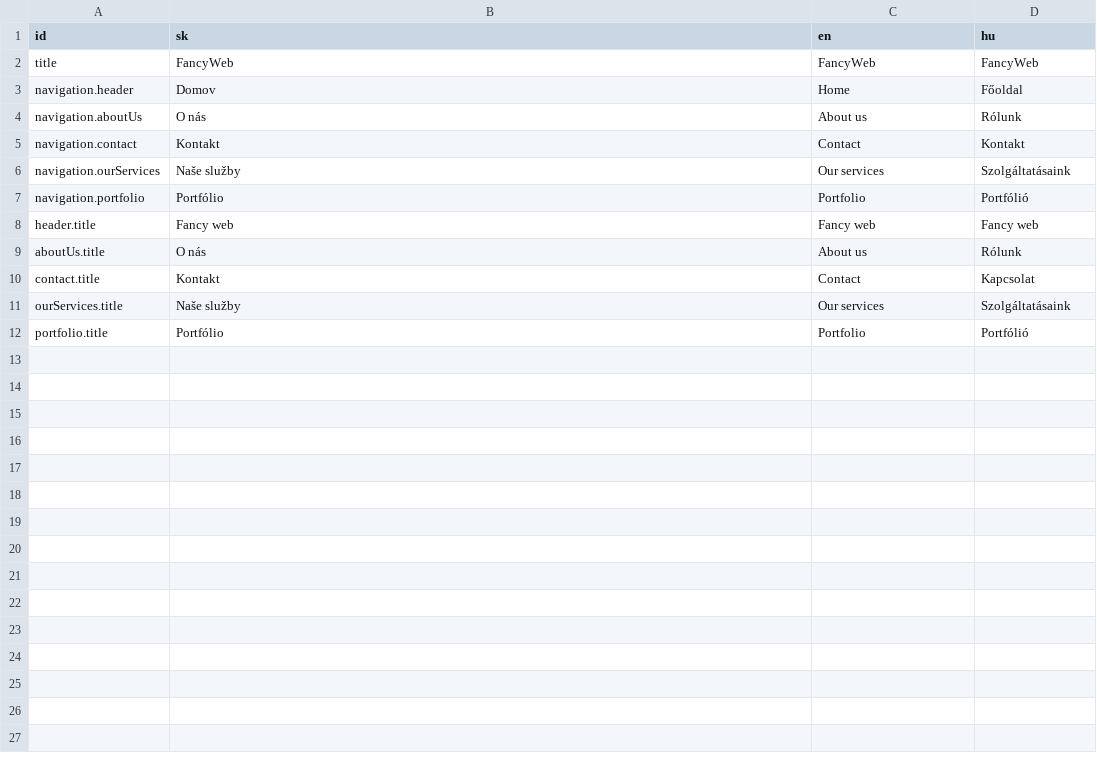
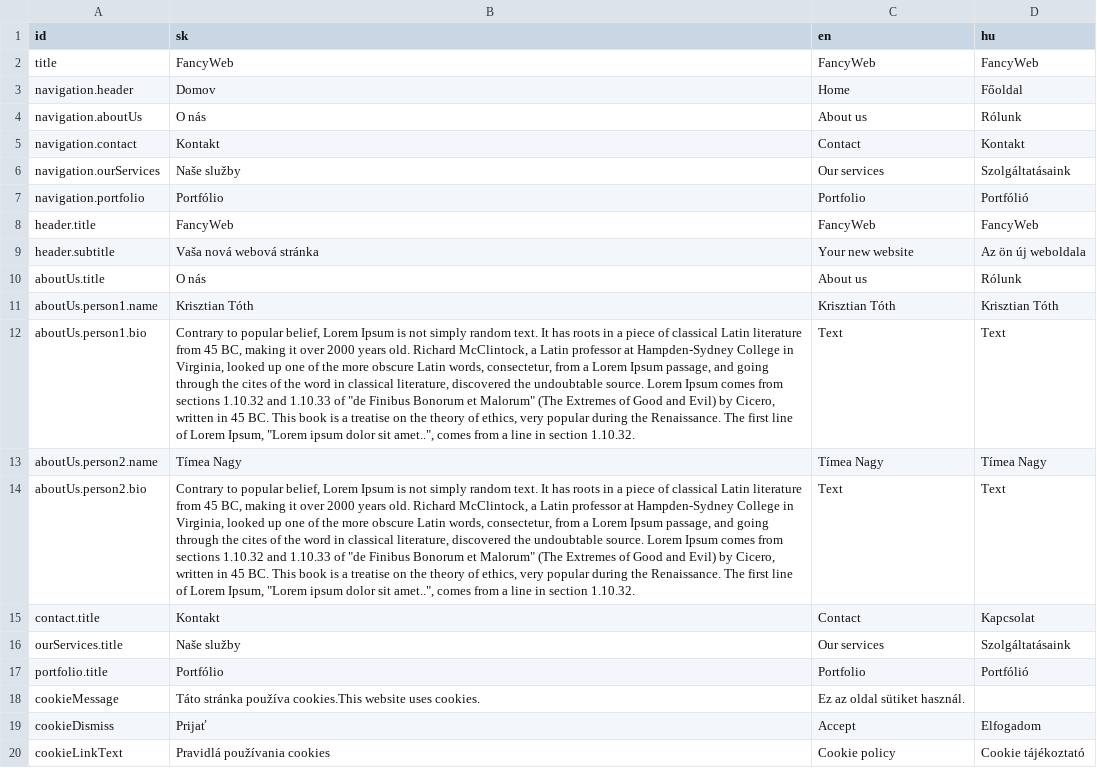
Before and after one commit to fancywebsite/fancywebsite.github.io, a CSV file: i18n/i18n.csv, drawn as a sheet; the diff names each change by its address in the sheet, - before the commit and + after, or states it on an @@ line.

Commit message:
header, about us, colors

```diff
--- a/i18n/i18n.csv
+++ b/i18n/i18n.csv
-B8 (sk): Fancy web
+B8 (sk): FancyWeb
-C8 (en): Fancy web
+C8 (en): FancyWeb
-D8 (hu): Fancy web
+D8 (hu): FancyWeb
+row 9: header.subtitle | Vaša nová webová stránka | Your new website | Az ön új weboldala
+row 11: aboutUs.person1.name | Krisztian Tóth | Krisztian Tóth | Krisztian Tóth
+row 12: aboutUs.person1.bio | Contrary to popular belief, Lorem Ipsum is not simply random text. It has roots in a piece of classical Latin literature from 45 BC, making it over 2000 years old. Richard McClintock, a Latin professor at Hampden-Sydney College in Virginia, looked up one of the more obscure Latin words, consectetur, from a Lorem Ipsum passage, and going through the cites of the word in classical literature, discovered the undoubtable source. Lorem Ipsum comes from sections 1.10.32 and 1.10.33 of "de Finibus Bonorum et Malorum" (The Extremes of Good and Evil) by Cicero, written in 45 BC. This book is a treatise on the theory of ethics, very popular during the Renaissance. The first line of Lorem Ipsum, "Lorem ipsum dolor sit amet..", comes from a line in section 1.10.32. | Text | Text
+row 13: aboutUs.person2.name | Tímea Nagy | Tímea Nagy | Tímea Nagy
+row 14: aboutUs.person2.bio | Contrary to popular belief, Lorem Ipsum is not simply random text. It has roots in a piece of classical Latin literature from 45 BC, making it over 2000 years old. Richard McClintock, a Latin professor at Hampden-Sydney College in Virginia, looked up one of the more obscure Latin words, consectetur, from a Lorem Ipsum passage, and going through the cites of the word in classical literature, discovered the undoubtable source. Lorem Ipsum comes from sections 1.10.32 and 1.10.33 of "de Finibus Bonorum et Malorum" (The Extremes of Good and Evil) by Cicero, written in 45 BC. This book is a treatise on the theory of ethics, very popular during the Renaissance. The first line of Lorem Ipsum, "Lorem ipsum dolor sit amet..", comes from a line in section 1.10.32. | Text | Text
+row 18: cookieMessage | Táto stránka používa cookies.This website uses cookies. | Ez az oldal sütiket használ.
+row 19: cookieDismiss | Prijať | Accept | Elfogadom
+row 20: cookieLinkText | Pravidlá používania cookies | Cookie policy | Cookie tájékoztató
```
Also changed, not shown: 22 other files.
